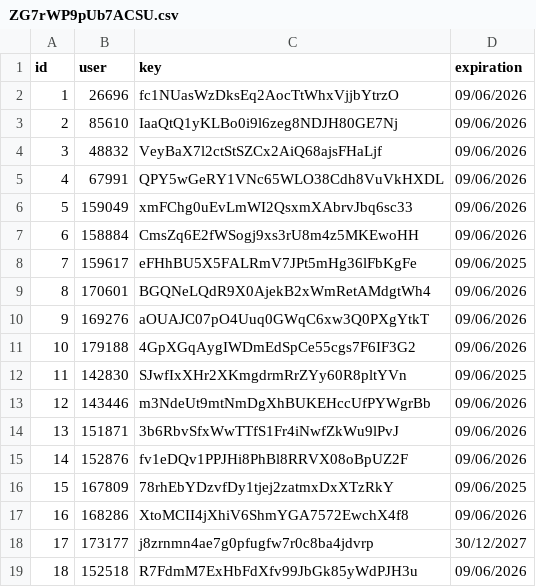
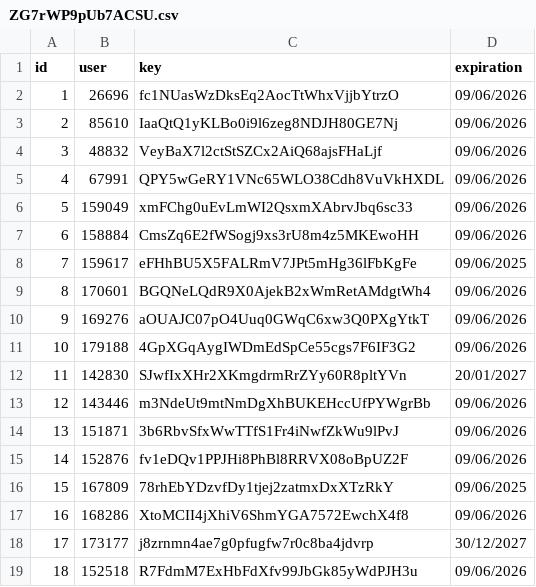
Before and after one commit to IntelVN/AqUJ9AcO4VgUXxz, a CSV file: ZG7rWP9pUb7ACSU.csv, drawn as a sheet.

Commit message:
test
test

```diff
--- a/ZG7rWP9pUb7ACSU.csv
+++ b/ZG7rWP9pUb7ACSU.csv
@@ -11,3 +11,3 @@ id,user,key,expiration
 10,179188,4GpXGqAygIWDmEdSpCe55cgs7F6IF3G2,09/06/2026
-11,142830,SJwfIxXHr2XKmgdrmRrZYy60R8pltYVn,09/06/2025
+11,142830,SJwfIxXHr2XKmgdrmRrZYy60R8pltYVn,20/01/2027
 12,143446,m3NdeUt9mtNmDgXhBUKEHccUfPYWgrBb,09/06/2026
```
